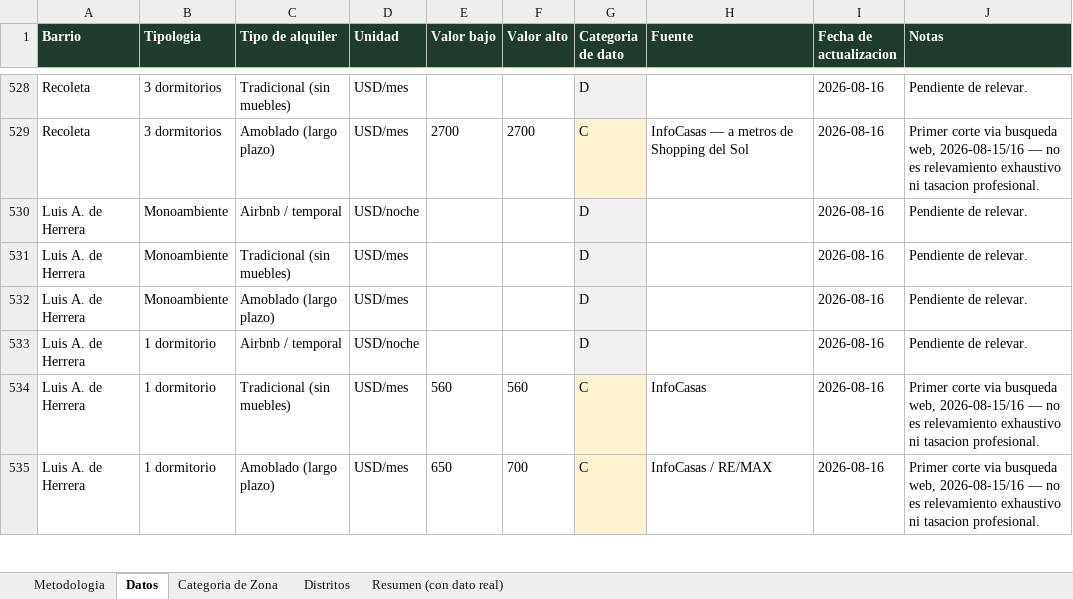
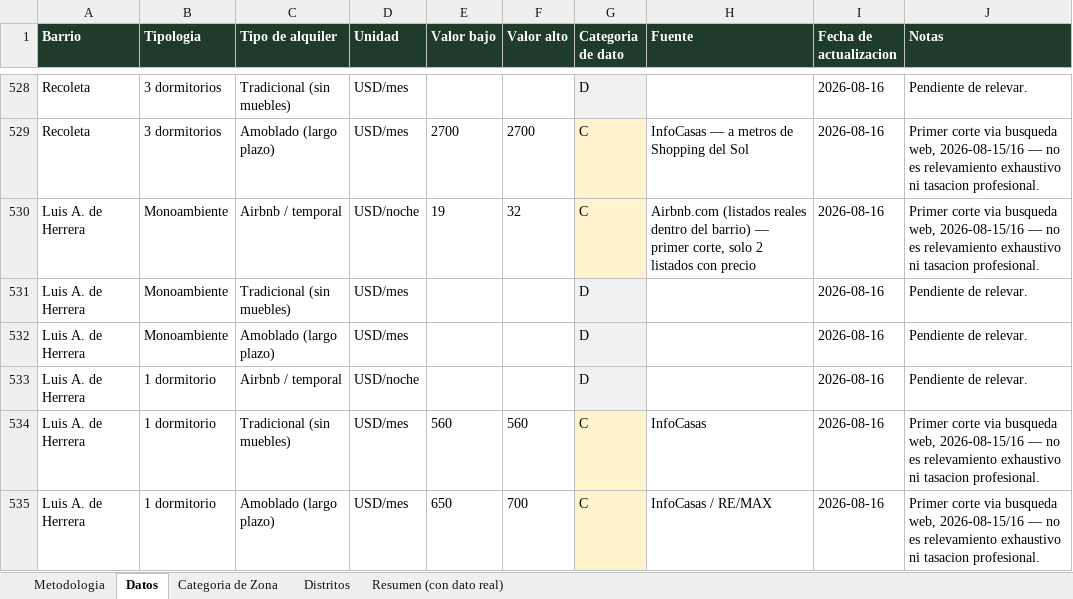
Before and after one commit to juanjosecastillo608/Meridiano-Capital, an Excel workbook: knowledge-base/investment/data/tarifas-alquiler-por-barrio-asuncion.xlsx, sheet Datos, drawn as a sheet; only a part is shown, gaps mark what is left out; values as stored, in another font and other column widths than the file's, no borders; the diff names each change by its address in the sheet, - before the commit and + after, or states it on an @@ line.

```diff
--- a/knowledge-base/investment/data/tarifas-alquiler-por-barrio-asuncion.xlsx (sheet Datos)
+++ b/knowledge-base/investment/data/tarifas-alquiler-por-barrio-asuncion.xlsx (sheet Datos)
-E530 (Valor bajo): (empty)
+E530 (Valor bajo): 19
-F530 (Valor alto): (empty)
+F530 (Valor alto): 32
-G530 (Categoria de dato): D
+G530 (Categoria de dato): C
-G530 fill: #F1F1F1
+G530 fill: #FFF3CD
-H530 (Fuente): (empty)
+H530 (Fuente): Airbnb.com (listados reales dentro del barrio) — primer corte, solo 2 listados con precio
-J530 (Notas): Pendiente de relevar.
+J530 (Notas): Primer corte via busqueda web, 2026-08-15/16 — no es relevamiento exhaustivo ni tasacion profesional.
```
Also changed, not shown: sheet Resumen (con dato real), 5 other files.
